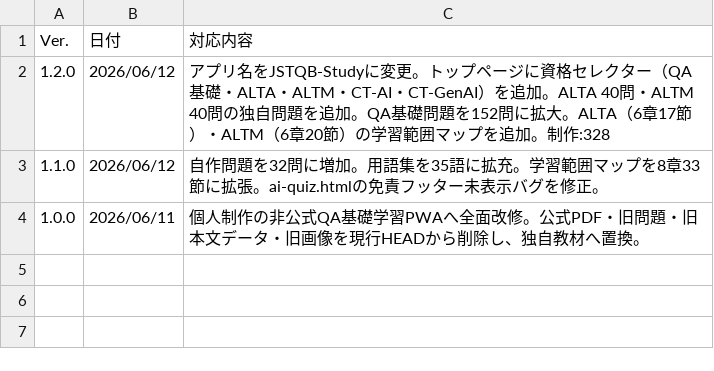
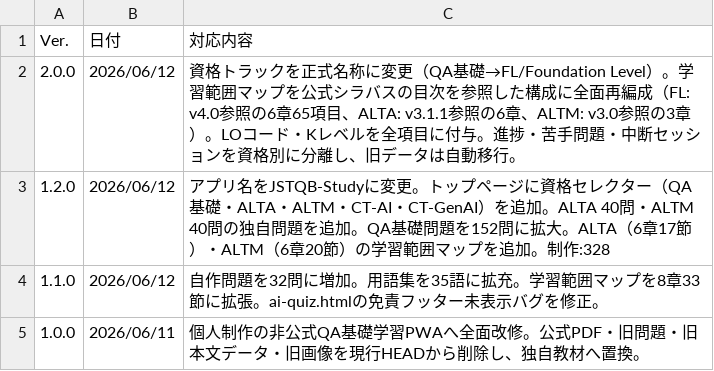
Before and after one commit to ma-garin/jstqb-learning-app, a CSV file: data/release_notes.csv, drawn as a sheet.

Commit message:
refactor: FL正式名化・資格別データ分離・学習範囲マップを公式目次構成に再編成
- QA基礎をFL（Foundation Level）に正式名化（id/問題ID接頭辞/表示名）
- storage.js/migrations.jsを新設し、localStorageを資格別名前空間に分離
- 旧qa_basic_*キーからの自動マイグレーション（冪等・id書き換え対応）
- 学習範囲マップを公式シラバス目次参照の構成に全面再編成
  - FL: v4.0参照 6章65項目（全LOコード・Kレベル付き）
  - ALTA: v3.1.1参照 6章37項目 / ALTM: v3.0参照 3章48項目
- syllabus画面に参照シラバス版数を表示
- study画面のコース情報を選択資格に動的対応
- 死にコード削除（examContext.js）
- contentSafety.testを全問題ファイル（fl/alta/altm）のデータセット駆動検証に拡張
- テスト60件全パス

```diff
--- a/data/release_notes.csv
+++ b/data/release_notes.csv
@@ -1,2 +1,3 @@
 Ver.,日付,対応内容
+2.0.0,2026/06/12,"資格トラックを正式名称に変更（QA基礎→FL/Foundation Level）。学習範囲マップを公式シラバスの目次を参照した構成に全面再編成（FL: v4.0参照の6章65項目、ALTA: v3.1.1参照の6章、ALTM: v3.0参照の3章）。LOコード・Kレベルを全項目に付与。進捗・苦手問題・中断セッションを資格別に分離し、旧データは自動移行。"
 1.2.0,2026/06/12,"アプリ名をJSTQB-Studyに変更。トップページに資格セレクター（QA基礎・ALTA・ALTM・CT-AI・CT-GenAI）を追加。ALTA 40問・ALTM 40問の独自問題を追加。QA基礎問題を152問に拡大。ALTA（6章17節）・ALTM（6章20節）の学習範囲マップを追加。制作:328"
```
Also changed, not shown: 26 other files.
